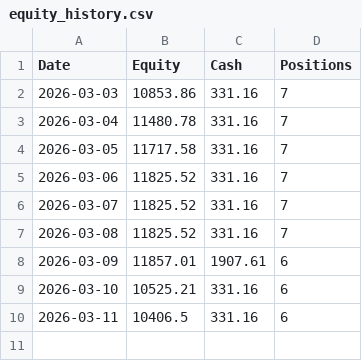
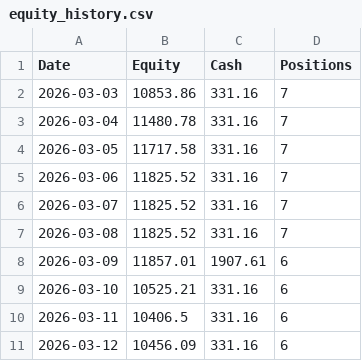
Before and after one commit to Yasar468/katilim-momentum-system, a CSV file: equity_history.csv, drawn as a sheet; the diff names each change by its address in the sheet, - before the commit and + after, or states it on an @@ line.

Commit message:
auto update equity_history.csv

```diff
--- a/equity_history.csv
+++ b/equity_history.csv
+row 11: 2026-03-12 | 10456.09 | 331.16 | 6
```
